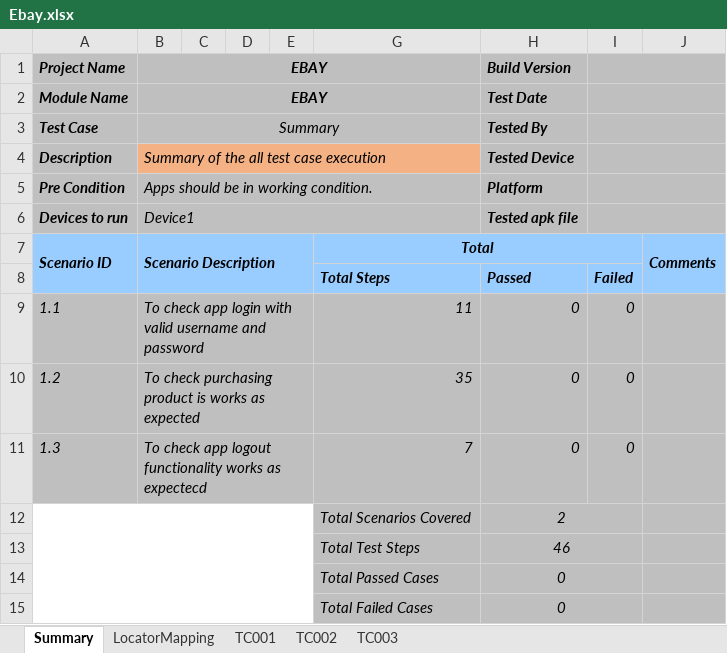
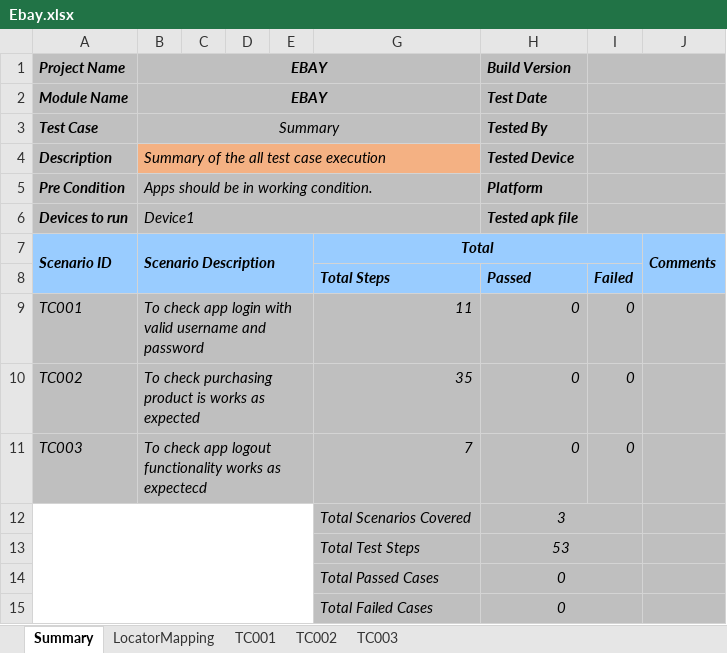
Before and after one commit to mthanga/EbayTestAutomation, an Excel workbook: src/datasheet/Ebay.xlsx, sheet Summary, drawn as a sheet; values as stored, in another font and other column widths than the file's, no borders; the diff names each change by its address in the sheet, - before the commit and + after, or states it on an @@ line.

```diff
--- a/src/datasheet/Ebay.xlsx (sheet Summary)
+++ b/src/datasheet/Ebay.xlsx (sheet Summary)
-A9: 1.1
+A9: TC001
-A10: 1.2
+A10: TC002
-A11: 1.3
+A11: TC003
-H12: 2
+H12: 3
-H13: 46
+H13: 53
```
Also changed, not shown: 17 other files.
